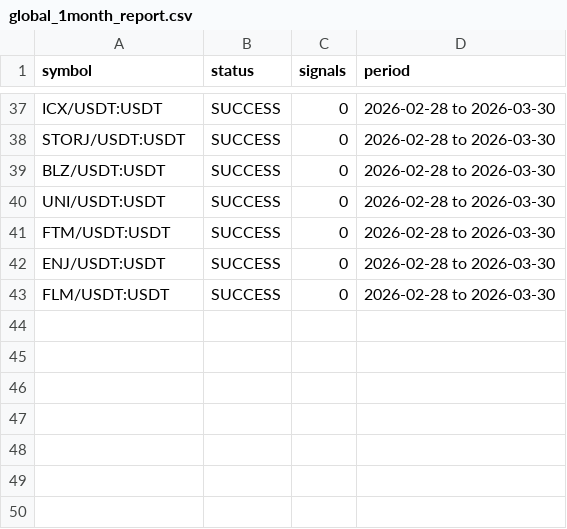
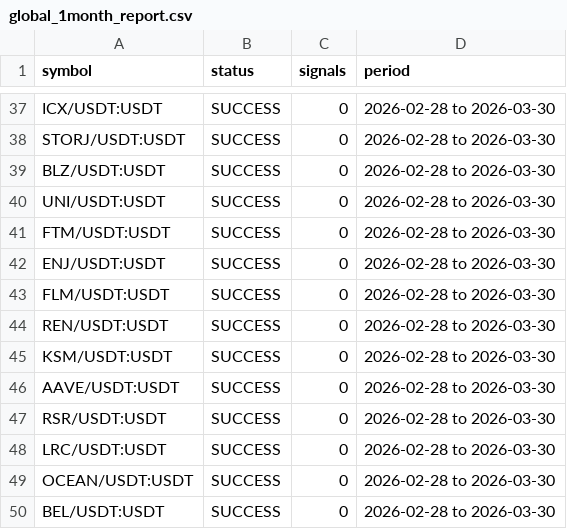
Before and after one commit to marikuuu/pump-bot-kai, a CSV file: global_1month_report.csv, drawn as a sheet; only a part is shown, gaps mark what is left out.

```diff
--- a/global_1month_report.csv
+++ b/global_1month_report.csv
@@ -43 +43,8 @@ ENJ/USDT:USDT,SUCCESS,0,2026-02-28 to 2026-03-30
 FLM/USDT:USDT,SUCCESS,0,2026-02-28 to 2026-03-30
+REN/USDT:USDT,SUCCESS,0,2026-02-28 to 2026-03-30
+KSM/USDT:USDT,SUCCESS,0,2026-02-28 to 2026-03-30
+AAVE/USDT:USDT,SUCCESS,0,2026-02-28 to 2026-03-30
+RSR/USDT:USDT,SUCCESS,0,2026-02-28 to 2026-03-30
+LRC/USDT:USDT,SUCCESS,0,2026-02-28 to 2026-03-30
+OCEAN/USDT:USDT,SUCCESS,0,2026-02-28 to 2026-03-30
+BEL/USDT:USDT,SUCCESS,0,2026-02-28 to 2026-03-30
```
Also changed, not shown: 2 other files.
